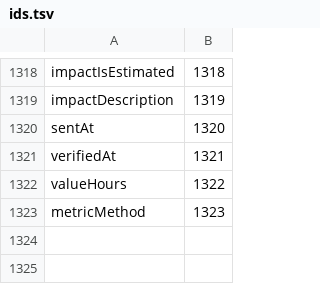
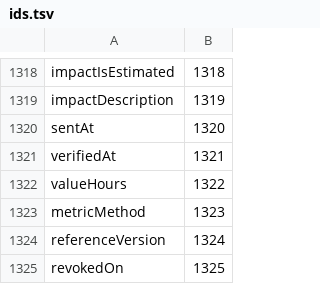
Before and after one commit to ITriskMgr/CyberRiskGuardian-Ontology, a TSV file: src/ids.tsv, drawn as a sheet; only a part is shown, gaps mark what is left out.

```diff
--- a/src/ids.tsv
+++ b/src/ids.tsv
@@ -1323 +1323,3 @@ valueHours	1322
 metricMethod	1323
+referenceVersion	1324
+revokedOn	1325
```
Also changed, not shown: 59 other files.
